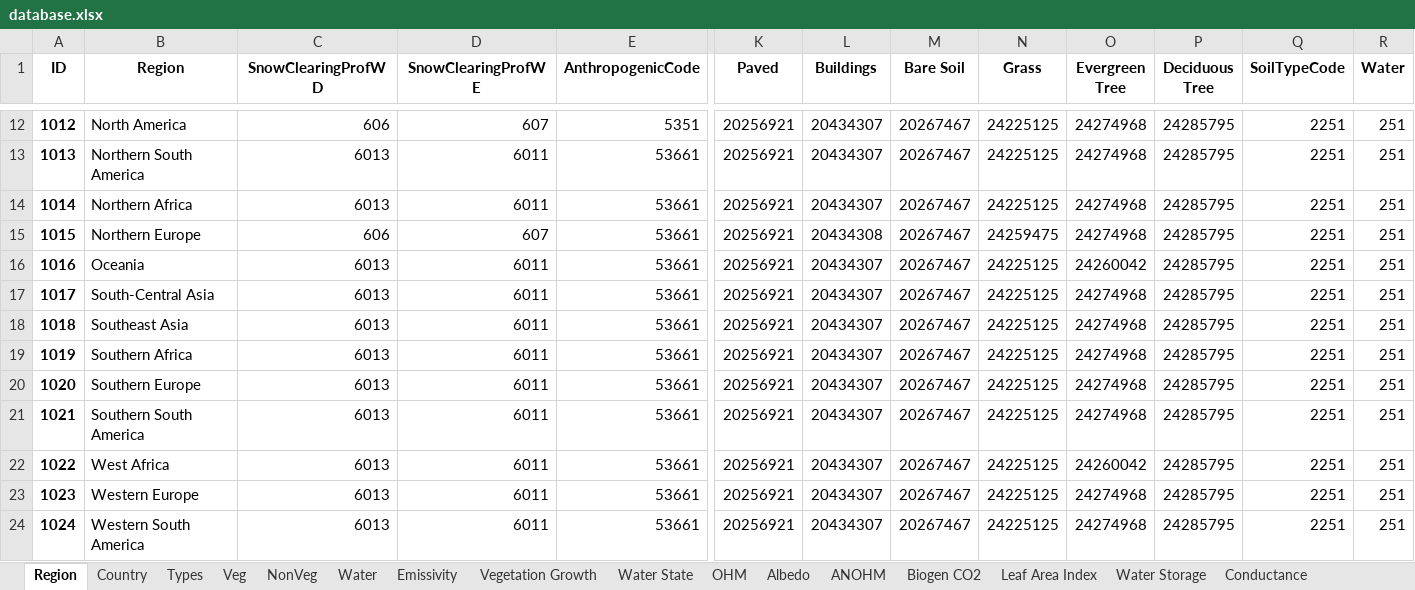
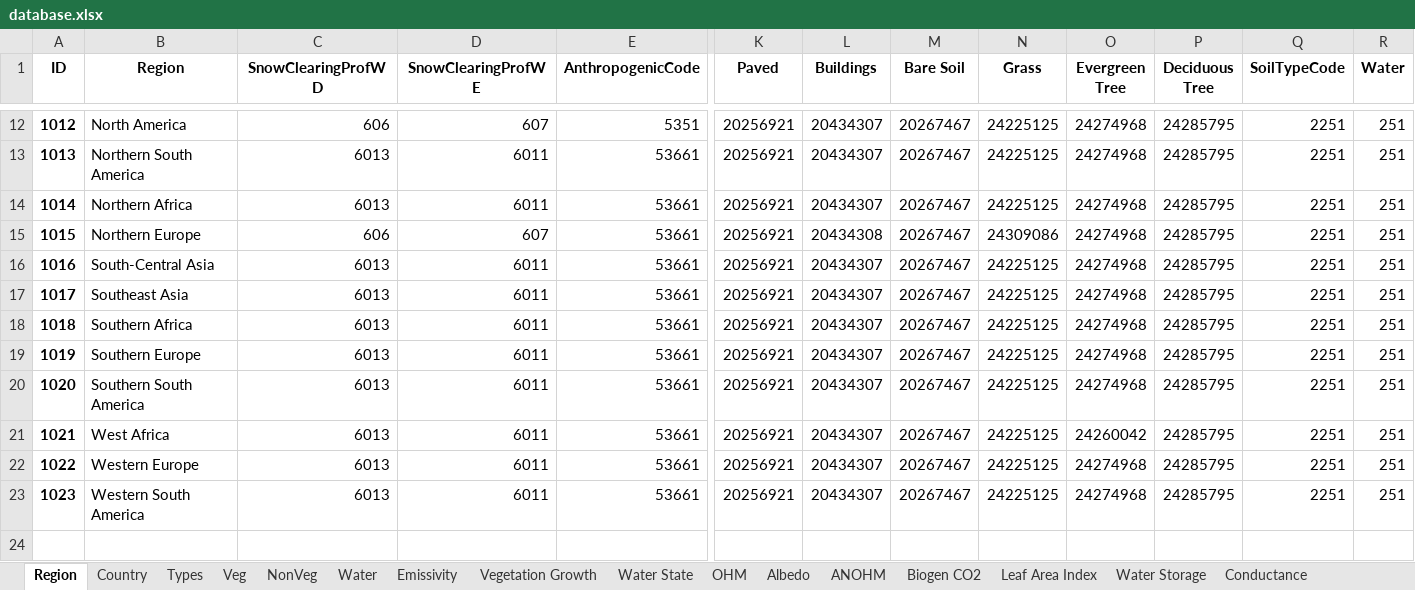
Before and after one commit to gusbacos/suews_database_manager, an Excel workbook: data/database.xlsx, sheet Region, drawn as a sheet; only a part is shown, gaps mark what is left out; values as stored, in another font and other column widths than the file's, no borders; rows hold the shown columns only; the diff names each change by its address in the sheet, - before the commit and + after, or states it on an @@ line.

```diff
--- a/data/database.xlsx (sheet Region)
+++ b/data/database.xlsx (sheet Region)
-N15 (Grass): 24259475
+N15 (Grass): 24309086
-B16 (Region): Oceania
+B16 (Region): South-Central Asia
-O16 (Evergreen Tree): 24260042
+O16 (Evergreen Tree): 24274968
-B17 (Region): South-Central Asia
+B17 (Region): Southeast Asia
-B18 (Region): Southeast Asia
+B18 (Region): Southern Africa
-B19 (Region): Southern Africa
+B19 (Region): Southern Europe
-B20 (Region): Southern Europe
+B20 (Region): Southern South America
-B21 (Region): Southern South America
+B21 (Region): West Africa
-O21 (Evergreen Tree): 24274968
+O21 (Evergreen Tree): 24260042
-B22 (Region): West Africa
+B22 (Region): Western Europe
-O22 (Evergreen Tree): 24260042
+O22 (Evergreen Tree): 24274968
-B23 (Region): Western Europe
+B23 (Region): Western South America
-row 24: 1024 | Western South America | 6013 | 6011 | 53661 | 20256921 | 20434307 | 20267467 | 24225125 | 24274968 | 24285795 | 2251 | 251
```
Also changed, not shown: 1 other file.
